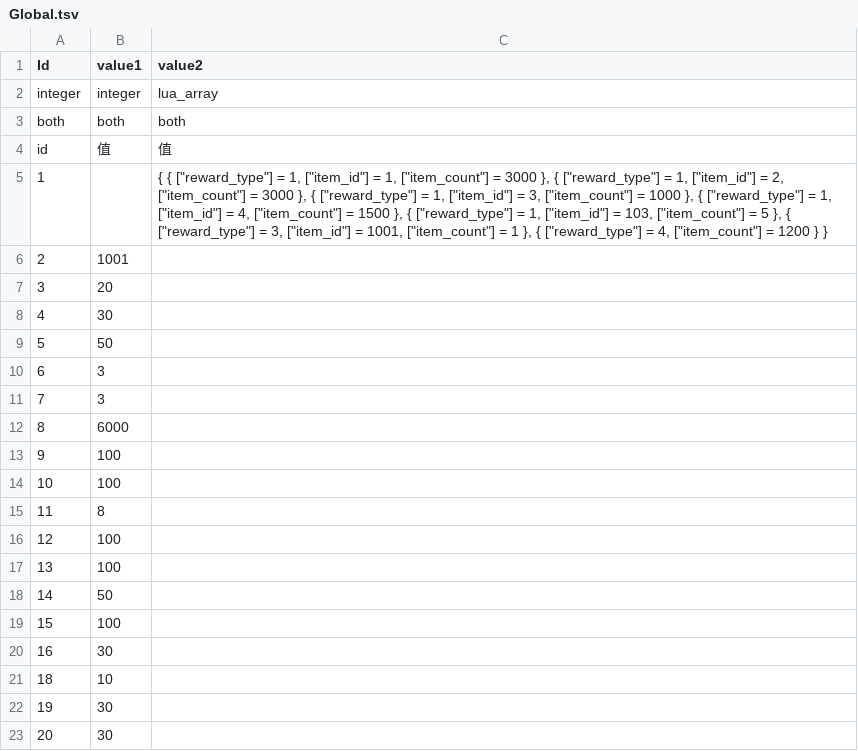
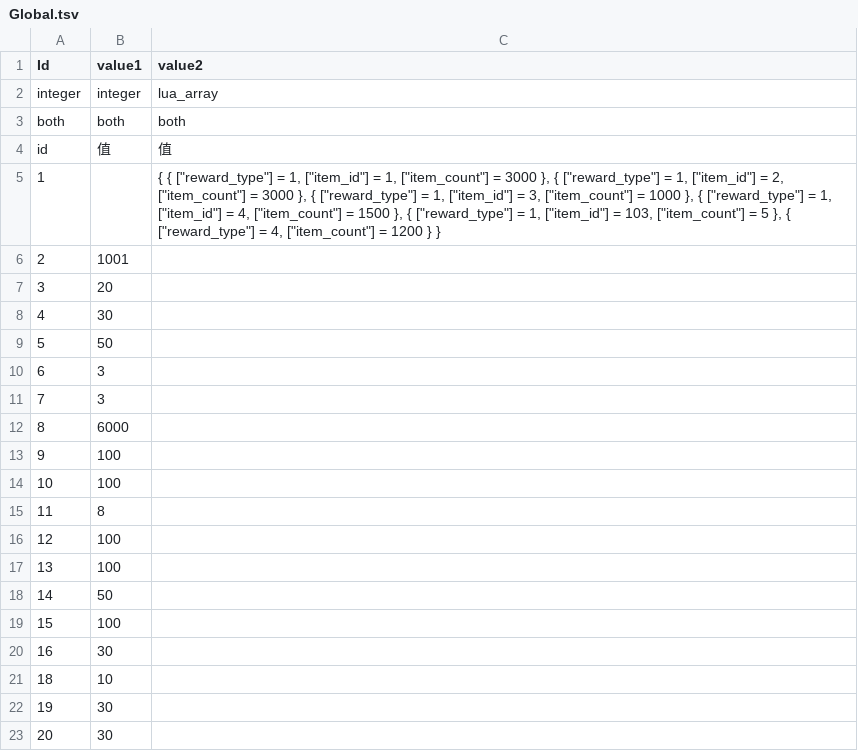
Before and after one commit to literwave/game_common, a TSV file: tsv/Global.tsv, drawn as a sheet.

```diff
--- a/tsv/Global.tsv
+++ b/tsv/Global.tsv
@@ -4,3 +4,3 @@ both	both	both
 id	值	值
-1		"{ { [""reward_type""] = 1, [""item_id""] = 1, [""item_count""] = 3000 }, { [""reward_type""] = 1, [""item_id""] = 2, [""item_count""] = 3000 }, { [""reward_type""] = 1, [""item_id""] = 3, [""item_count""] = 1000 }, { [""reward_type""] = 1, [""item_id""] = 4, [""item_count""] = 1500 }, { [""reward_type""] = 1, [""item_id""] = 103, [""item_count""] = 5 }, { [""reward_type""] = 3, [""item_id""] = 1001, [""item_count""] = 1 }, { [""reward_type""] = 4, [""item_count""] = 1200 } }"
+1		"{ { [""reward_type""] = 1, [""item_id""] = 1, [""item_count""] = 3000 }, { [""reward_type""] = 1, [""item_id""] = 2, [""item_count""] = 3000 }, { [""reward_type""] = 1, [""item_id""] = 3, [""item_count""] = 1000 }, { [""reward_type""] = 1, [""item_id""] = 4, [""item_count""] = 1500 }, { [""reward_type""] = 1, [""item_id""] = 103, [""item_count""] = 5 }, { [""reward_type""] = 4, [""item_count""] = 1200 } }"
 2	1001	
```
Also changed, not shown: tsv/Guide.tsv, tsv/MainTask.tsv, 6 other files.
